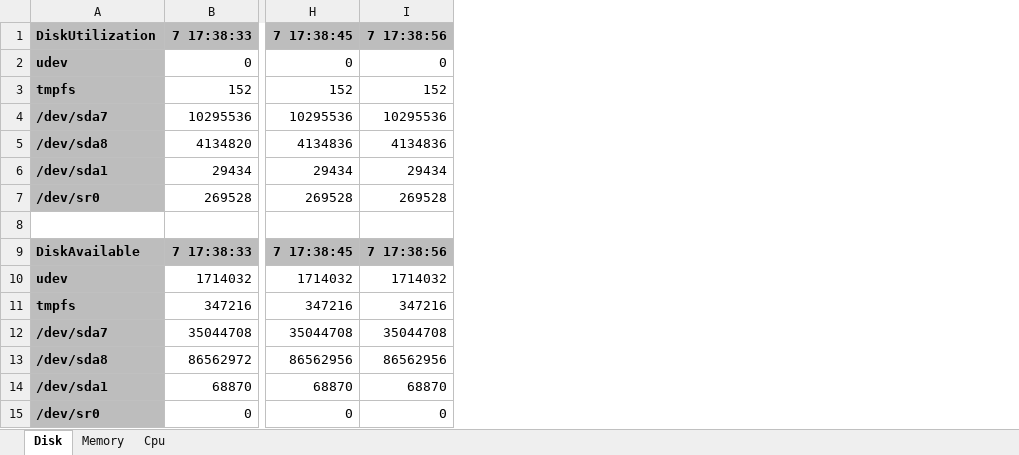
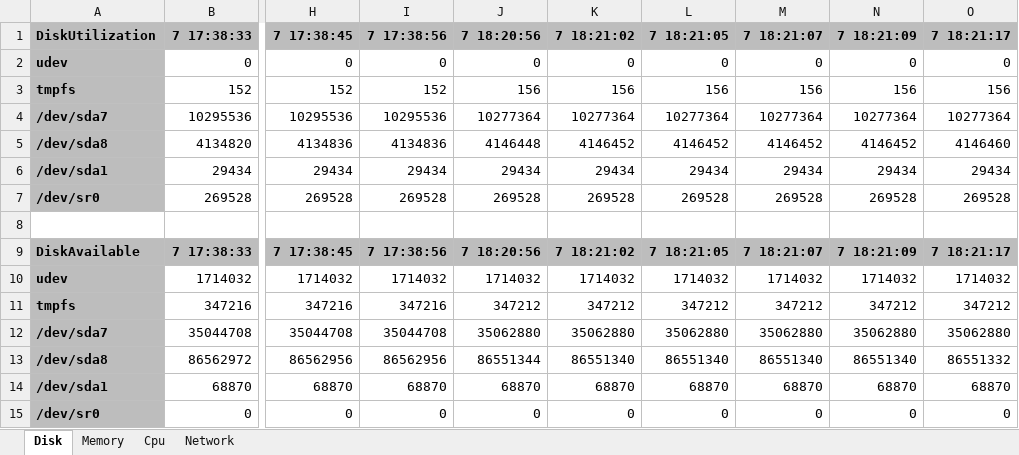
Before and after one commit to giowe/metrics2xlsx, an Excel workbook: sample.xlsx, sheet Disk, drawn as a sheet; only a part is shown, gaps mark what is left out; values as stored, in another font and other column widths than the file's, no borders; the diff names each change by its address in the sheet, - before the commit and + after, or states it on an @@ line.

```diff
--- a/sample.xlsx (sheet Disk)
+++ b/sample.xlsx (sheet Disk)
+sheet tab: Network
+column J (7 18:20:56), rows 2-15: 0 | 156 | 10277364 | 4146448 | 29434 | 269528 |  | 7 18:20:56 | 1714032 | 347212 | 35062880 | 86551344 | 68870 | 0
+column K (7 18:21:02), rows 2-15: 0 | 156 | 10277364 | 4146452 | 29434 | 269528 |  | 7 18:21:02 | 1714032 | 347212 | 35062880 | 86551340 | 68870 | 0
+column L (7 18:21:05), rows 2-15: 0 | 156 | 10277364 | 4146452 | 29434 | 269528 |  | 7 18:21:05 | 1714032 | 347212 | 35062880 | 86551340 | 68870 | 0
+column M (7 18:21:07), rows 2-15: 0 | 156 | 10277364 | 4146452 | 29434 | 269528 |  | 7 18:21:07 | 1714032 | 347212 | 35062880 | 86551340 | 68870 | 0
+column N (7 18:21:09), rows 2-15: 0 | 156 | 10277364 | 4146452 | 29434 | 269528 |  | 7 18:21:09 | 1714032 | 347212 | 35062880 | 86551340 | 68870 | 0
+column O (7 18:21:17), rows 2-15: 0 | 156 | 10277364 | 4146460 | 29434 | 269528 |  | 7 18:21:17 | 1714032 | 347212 | 35062880 | 86551332 | 68870 | 0
```
Also changed, not shown: sheet Cpu, sheet Memory, 2 other files.
